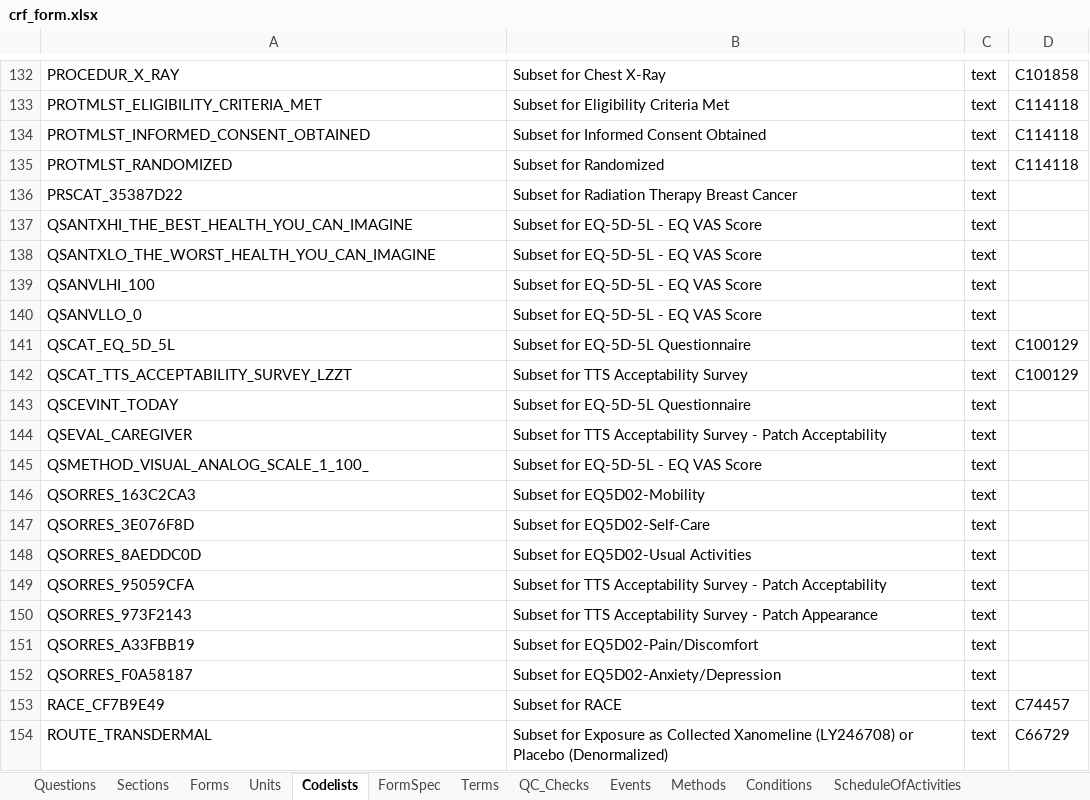
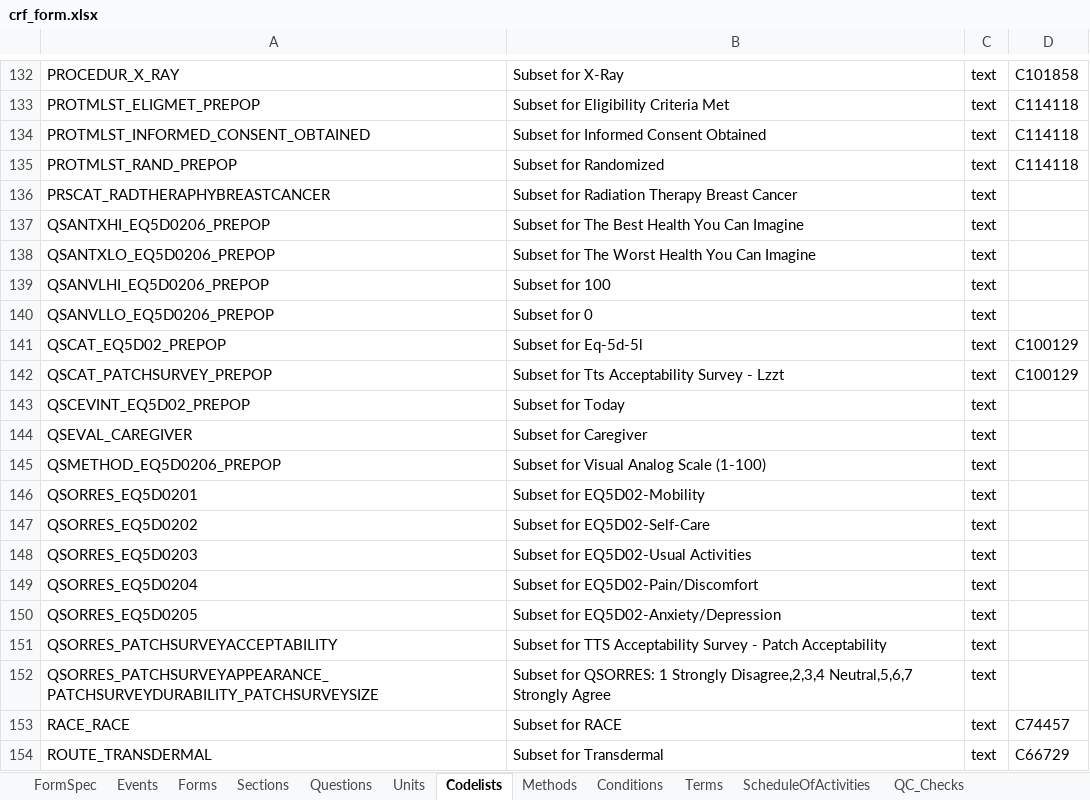
Before and after one commit to certara-bmant/cosmos-crfspec-p21form, an Excel workbook: crf_form.xlsx, sheet Codelists, drawn as a sheet; only a part is shown, gaps mark what is left out; values as stored, in another font and other column widths than the file's, no borders; removed rows and columns are numbered as before the commit, all else as after; the diff covers the shown part only; the diff names each change by its address in the sheet, - before the commit and + after, or states it on an @@ line.

```diff
--- a/crf_form.xlsx (sheet Codelists)
+++ b/crf_form.xlsx (sheet Codelists)
@@ sheet tab order changed: FormSpec | Events | Forms | Sections | Questions | Units | Codelists | Methods | Conditions | Terms | ScheduleOfActivities | QC_Checks @@
-B132: Subset for Chest X-Ray
+B132: Subset for X-Ray
-A133: PROTMLST_ELIGIBILITY_CRITERIA_MET
+A133: PROTMLST_ELIGMET_PREPOP
-A135: PROTMLST_RANDOMIZED
+A135: PROTMLST_RAND_PREPOP
-A136: PRSCAT_35387D22
+A136: PRSCAT_RADTHERAPHYBREASTCANCER
-row 137: QSANTXHI_THE_BEST_HEALTH_YOU_CAN_IMAGINE | Subset for EQ-5D-5L - EQ VAS Score | text
-row 138: QSANTXLO_THE_WORST_HEALTH_YOU_CAN_IMAGINE | Subset for EQ-5D-5L - EQ VAS Score | text
-row 139: QSANVLHI_100 | Subset for EQ-5D-5L - EQ VAS Score | text
-row 140: QSANVLLO_0 | Subset for EQ-5D-5L - EQ VAS Score | text
+row 137: QSANTXHI_EQ5D0206_PREPOP | Subset for The Best Health You Can Imagine | text
+row 138: QSANTXLO_EQ5D0206_PREPOP | Subset for The Worst Health You Can Imagine | text
+row 139: QSANVLHI_EQ5D0206_PREPOP | Subset for 100 | text
+row 140: QSANVLLO_EQ5D0206_PREPOP | Subset for 0 | text
-A141: QSCAT_EQ_5D_5L
+A141: QSCAT_EQ5D02_PREPOP
-B141: Subset for EQ-5D-5L Questionnaire
+B141: Subset for Eq-5d-5l
-A142: QSCAT_TTS_ACCEPTABILITY_SURVEY_LZZT
+A142: QSCAT_PATCHSURVEY_PREPOP
-B142: Subset for TTS Acceptability Survey
+B142: Subset for Tts Acceptability Survey - Lzzt
-row 143: QSCEVINT_TODAY | Subset for EQ-5D-5L Questionnaire | text
+row 143: QSCEVINT_EQ5D02_PREPOP | Subset for Today | text
-B144: Subset for TTS Acceptability Survey - Patch Acceptability
+B144: Subset for Caregiver
-row 145: QSMETHOD_VISUAL_ANALOG_SCALE_1_100_ | Subset for EQ-5D-5L - EQ VAS Score | text
+row 145: QSMETHOD_EQ5D0206_PREPOP | Subset for Visual Analog Scale (1-100) | text
-A146: QSORRES_163C2CA3
+A146: QSORRES_EQ5D0201
-A147: QSORRES_3E076F8D
+A147: QSORRES_EQ5D0202
-A148: QSORRES_8AEDDC0D
+A148: QSORRES_EQ5D0203
-row 149: QSORRES_95059CFA | Subset for TTS Acceptability Survey - Patch Acceptability | text
-row 150: QSORRES_973F2143 | Subset for TTS Acceptability Survey - Patch Appearance | text
-A149: QSORRES_A33FBB19
+A149: QSORRES_EQ5D0204
-A150: QSORRES_F0A58187
+A150: QSORRES_EQ5D0205
+row 151: QSORRES_PATCHSURVEYACCEPTABILITY | Subset for TTS Acceptability Survey - Patch Acceptability | text
+row 152: QSORRES_PATCHSURVEYAPPEARANCE_PATCHSURVEYDURABILITY_PATCHSURVEYSIZE | Subset for QSORRES: 1 Strongly Disagree,2,3,4 Neutral,5,6,7 Strongly Agree | text
-A153: RACE_CF7B9E49
+A153: RACE_RACE
-B154: Subset for Exposure as Collected Xanomeline (LY246708) or Placebo (Denormalized)
+B154: Subset for Transdermal
```
Also changed, not shown: other rows of this sheet, sheet Terms, sheet Questions, sheet QC_Checks.
